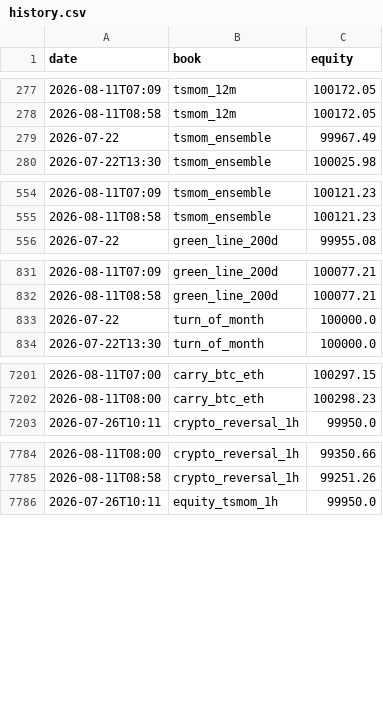
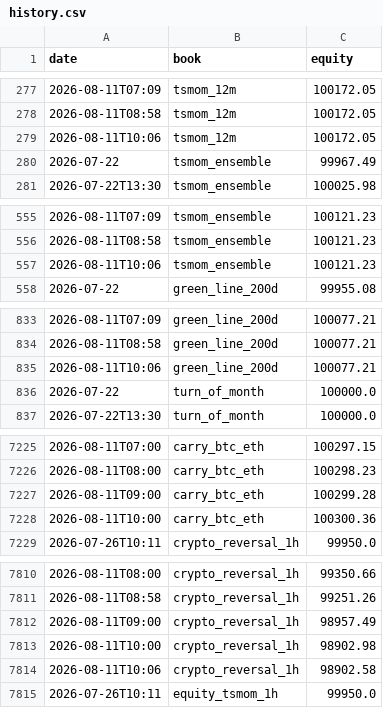
Before and after one commit to dzheng1328/tradefabe, a CSV file: state/paper/history.csv, drawn as a sheet; only a part is shown, gaps mark what is left out; the diff covers the shown part only; the diff names each change by its address in the sheet, - before the commit and + after, or states it on an @@ line.

Commit message:
paper engine: mark 2026-08-11T10:06Z [skip ci]

```diff
--- a/state/paper/history.csv
+++ b/state/paper/history.csv
+row 279: 2026-08-11T10:06 | tsmom_12m | 100172.05
+row 557: 2026-08-11T10:06 | tsmom_ensemble | 100121.23
+row 835: 2026-08-11T10:06 | green_line_200d | 100077.21
+row 7227: 2026-08-11T09:00 | carry_btc_eth | 100299.28
+row 7228: 2026-08-11T10:00 | carry_btc_eth | 100300.36
+row 7812: 2026-08-11T09:00 | crypto_reversal_1h | 98957.49
+row 7813: 2026-08-11T10:00 | crypto_reversal_1h | 98902.98
+row 7814: 2026-08-11T10:06 | crypto_reversal_1h | 98902.58
```
Also changed, not shown: 24 added rows elsewhere in this file, state/paper/summary.csv, 29 other files.
